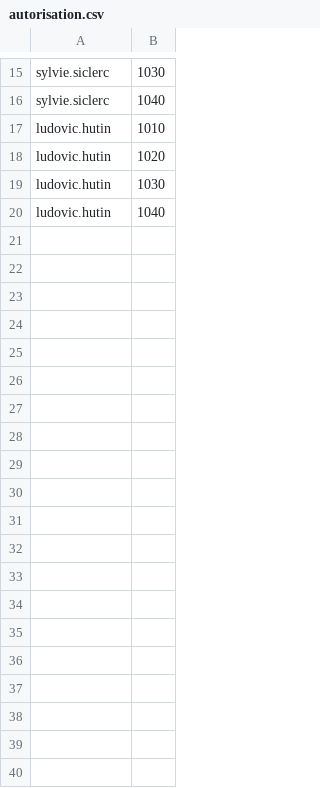
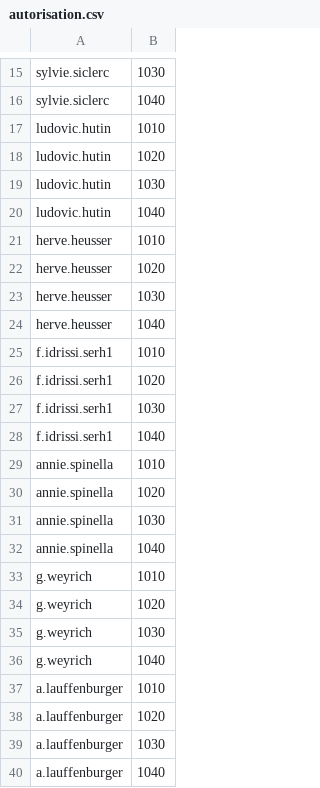
Before and after one commit to unistra/budgetweb, a CSV file: datas/autorisation.csv, drawn as a sheet; only a part is shown, gaps mark what is left out; the diff covers the shown part only.

Commit message:
Mise à jour des autorisations de base.

```diff
--- a/datas/autorisation.csv
+++ b/datas/autorisation.csv
@@ -20 +20,21 @@ ludovic.hutin;1030;
 ludovic.hutin;1040;
+herve.heusser;1010;
+herve.heusser;1020;
+herve.heusser;1030;
+herve.heusser;1040;
+f.idrissi.serh1;1010;
+f.idrissi.serh1;1020;
+f.idrissi.serh1;1030;
+f.idrissi.serh1;1040;
+annie.spinella;1010;
+annie.spinella;1020;
+annie.spinella;1030;
+annie.spinella;1040;
+g.weyrich;1010;
+g.weyrich;1020;
+g.weyrich;1030;
+g.weyrich;1040;
+a.lauffenburger;1010;
+a.lauffenburger;1020;
+a.lauffenburger;1030;
+a.lauffenburger;1040;
```
Also changed, not shown: 12 added rows elsewhere in this file.
